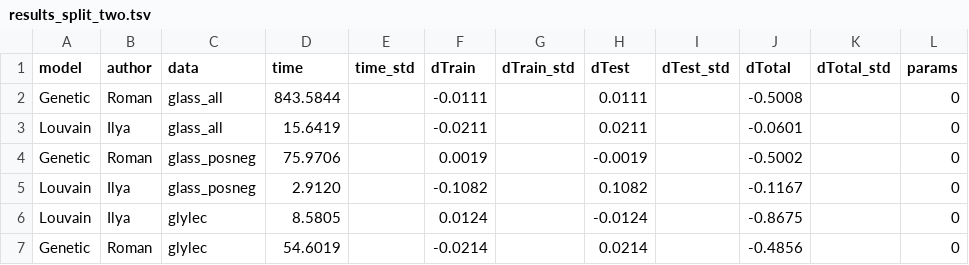
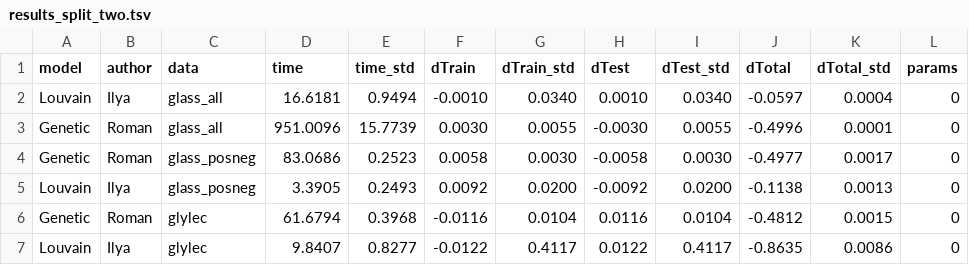
Before and after one commit to Old-Shatterhand/Splits, a TSV file: results_split_two.tsv, drawn as a sheet.

Commit message:
Auto-upload of results

```diff
--- a/results_split_two.tsv
+++ b/results_split_two.tsv
@@ -1,7 +1,7 @@
 model	author	data	time	time_std	dTrain	dTrain_std	dTest	dTest_std	dTotal	dTotal_std	params
-Genetic	Roman	glass_all	843.5844		-0.0111		0.0111		-0.5008		0
-Louvain	Ilya	glass_all	15.6419		-0.0211		0.0211		-0.0601		0
-Genetic	Roman	glass_posneg	75.9706		0.0019		-0.0019		-0.5002		0
-Louvain	Ilya	glass_posneg	2.9120		-0.1082		0.1082		-0.1167		0
-Louvain	Ilya	glylec	8.5805		0.0124		-0.0124		-0.8675		0
-Genetic	Roman	glylec	54.6019		-0.0214		0.0214		-0.4856		0
+Louvain	Ilya	glass_all	16.6181	0.9494	-0.0010	0.0340	0.0010	0.0340	-0.0597	0.0004	0
+Genetic	Roman	glass_all	951.0096	15.7739	0.0030	0.0055	-0.0030	0.0055	-0.4996	0.0001	0
+Genetic	Roman	glass_posneg	83.0686	0.2523	0.0058	0.0030	-0.0058	0.0030	-0.4977	0.0017	0
+Louvain	Ilya	glass_posneg	3.3905	0.2493	0.0092	0.0200	-0.0092	0.0200	-0.1138	0.0013	0
+Genetic	Roman	glylec	61.6794	0.3968	-0.0116	0.0104	0.0116	0.0104	-0.4812	0.0015	0
+Louvain	Ilya	glylec	9.8407	0.8277	-0.0122	0.4117	0.0122	0.4117	-0.8635	0.0086	0
```
Also changed, not shown: results_split_three.tsv.
